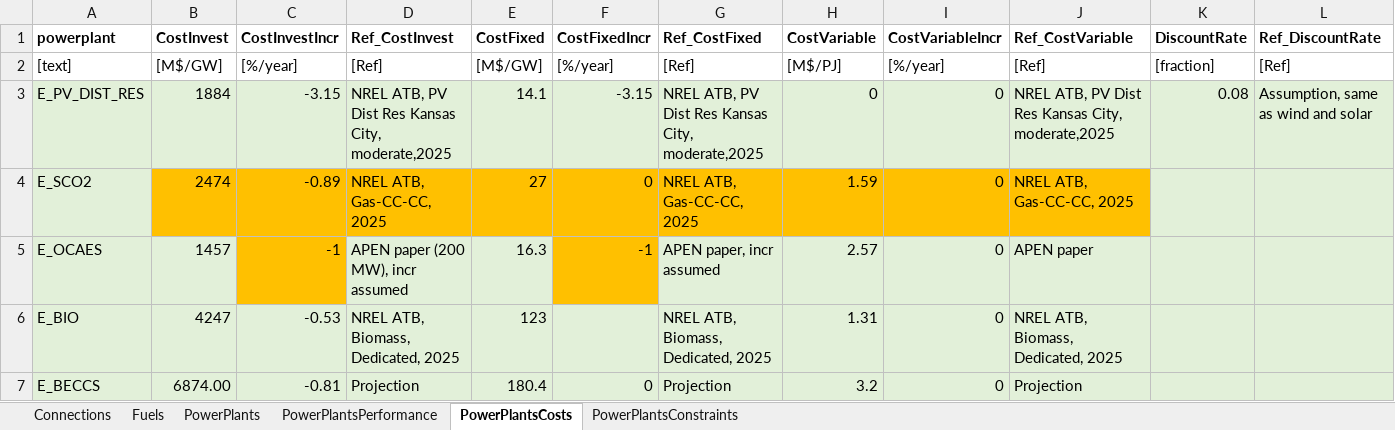
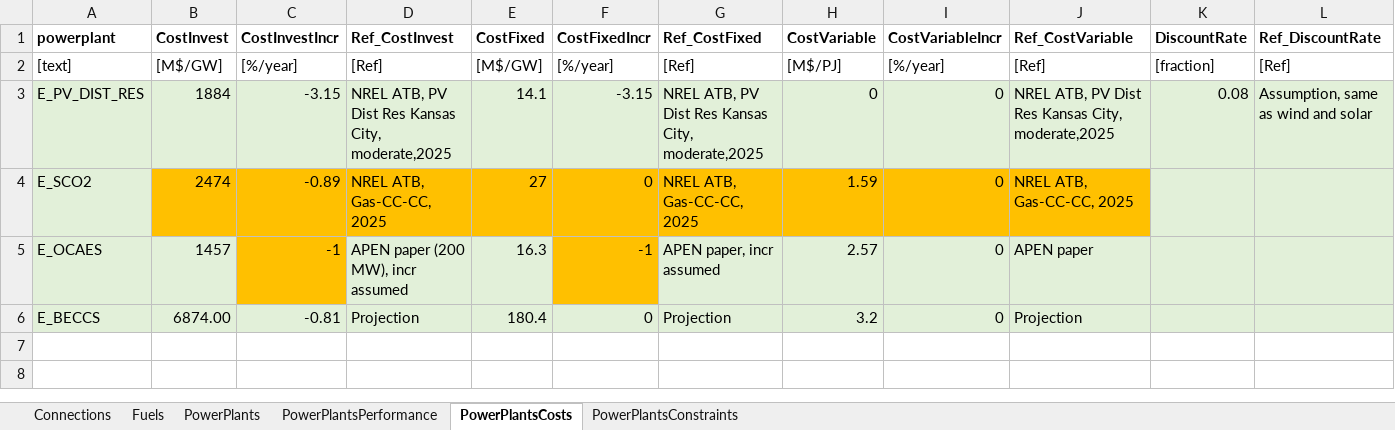
Before and after one commit to coopercenter/temoatools, an Excel workbook: projects/va_emerging_tech/data/data_emerging_tech.xlsx, sheet PowerPlantsCosts, drawn as a sheet; values as stored, in another font and other column widths than the file's, no borders; the diff names each change by its address in the sheet, - before the commit and + after, or states it on an @@ line.

```diff
--- a/projects/va_emerging_tech/data/data_emerging_tech.xlsx (sheet PowerPlantsCosts)
+++ b/projects/va_emerging_tech/data/data_emerging_tech.xlsx (sheet PowerPlantsCosts)
-row 6: E_BIO | 4247 | -0.53 | NREL ATB, Biomass, Dedicated, 2025 | 123 |  | NREL ATB, Biomass, Dedicated, 2025 | 1.31 | 0 | NREL ATB, Biomass, Dedicated, 2025
```
Also changed, not shown: sheet PowerPlants, sheet PowerPlantsPerformance, sheet PowerPlantsConstraints, projects/va_emerging_tech/data/monte_carlo_inputs.xlsx, projects/va_emerging_tech/data/scenarios_emerging_tech.xlsx, 4 other files.
